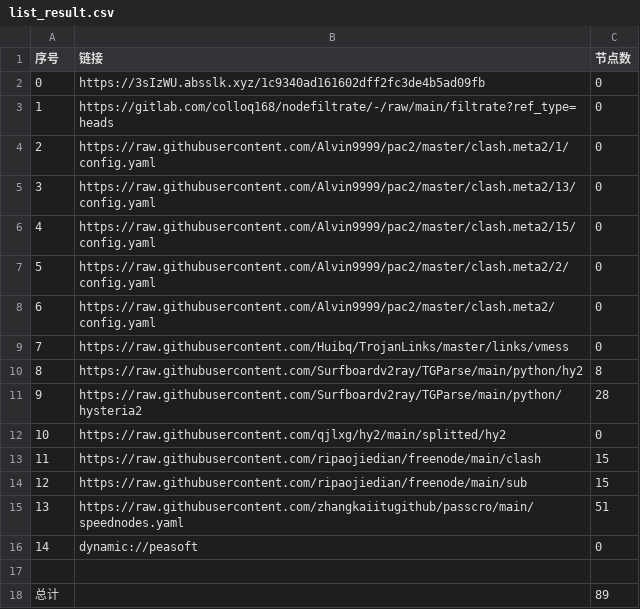
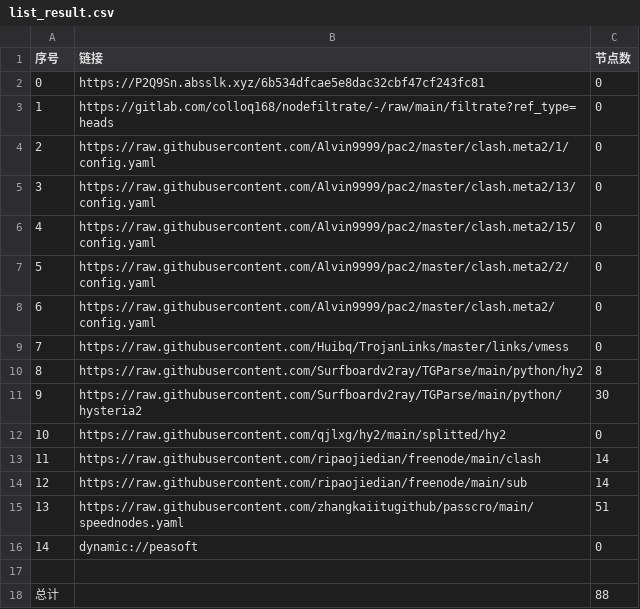
Before and after one commit to shibaobei1/AutoMergePublicNodes--mfjd, a CSV file: list_result.csv, drawn as a sheet.

```diff
--- a/list_result.csv
+++ b/list_result.csv
@@ -1,3 +1,3 @@
 序号,链接,节点数
-0,https://3sIzWU.absslk.xyz/1c9340ad161602dff2fc3de4b5ad09fb,0
+0,https://P2Q9Sn.absslk.xyz/6b534dfcae5e8dac32cbf47cf243fc81,0
 1,https://gitlab.com/colloq168/nodefiltrate/-/raw/main/filtrate?ref_type=heads,0
@@ -10,6 +10,6 @@
 8,https://raw.githubusercontent.com/Surfboardv2ray/TGParse/main/python/hy2,8
-9,https://raw.githubusercontent.com/Surfboardv2ray/TGParse/main/python/hysteria2,28
+9,https://raw.githubusercontent.com/Surfboardv2ray/TGParse/main/python/hysteria2,30
 10,https://raw.githubusercontent.com/qjlxg/hy2/main/splitted/hy2,0
-11,https://raw.githubusercontent.com/ripaojiedian/freenode/main/clash,15
-12,https://raw.githubusercontent.com/ripaojiedian/freenode/main/sub,15
+11,https://raw.githubusercontent.com/ripaojiedian/freenode/main/clash,14
+12,https://raw.githubusercontent.com/ripaojiedian/freenode/main/sub,14
 13,https://raw.githubusercontent.com/zhangkaiitugithub/passcro/main/speednodes.yaml,51
@@ -17,2 +17,2 @@
 
-总计,,89
+总计,,88
```
Also changed, not shown: 15 other files.
